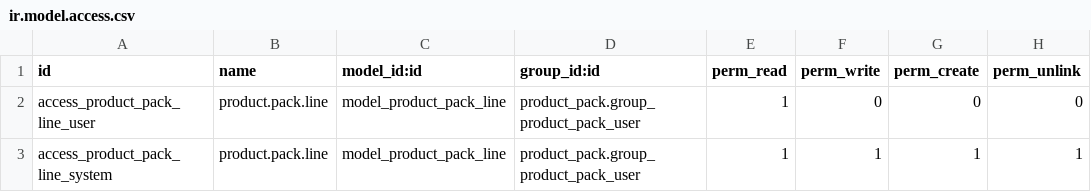
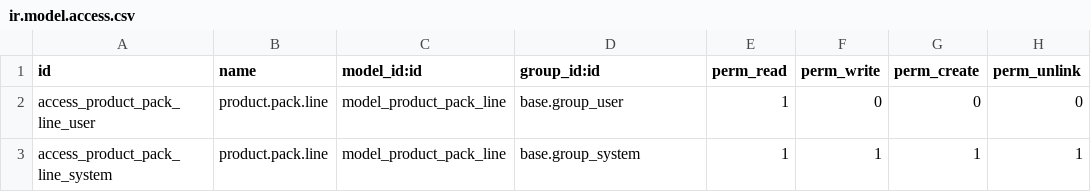
Before and after one commit to OCA/product-pack, a CSV file: product_pack/security/ir.model.access.csv, drawn as a sheet.

Commit message:
[IMP] product_pack: Restore previous features

```diff
--- a/product_pack/security/ir.model.access.csv
+++ b/product_pack/security/ir.model.access.csv
@@ -1,3 +1,3 @@
 id,name,model_id:id,group_id:id,perm_read,perm_write,perm_create,perm_unlink
-access_product_pack_line_user,product.pack.line,model_product_pack_line,product_pack.group_product_pack_user,1,0,0,0
-access_product_pack_line_system,product.pack.line,model_product_pack_line,product_pack.group_product_pack_user,1,1,1,1
+access_product_pack_line_user,product.pack.line,model_product_pack_line,base.group_user,1,0,0,0
+access_product_pack_line_system,product.pack.line,model_product_pack_line,base.group_system,1,1,1,1
```
Also changed, not shown: 3 other files.
